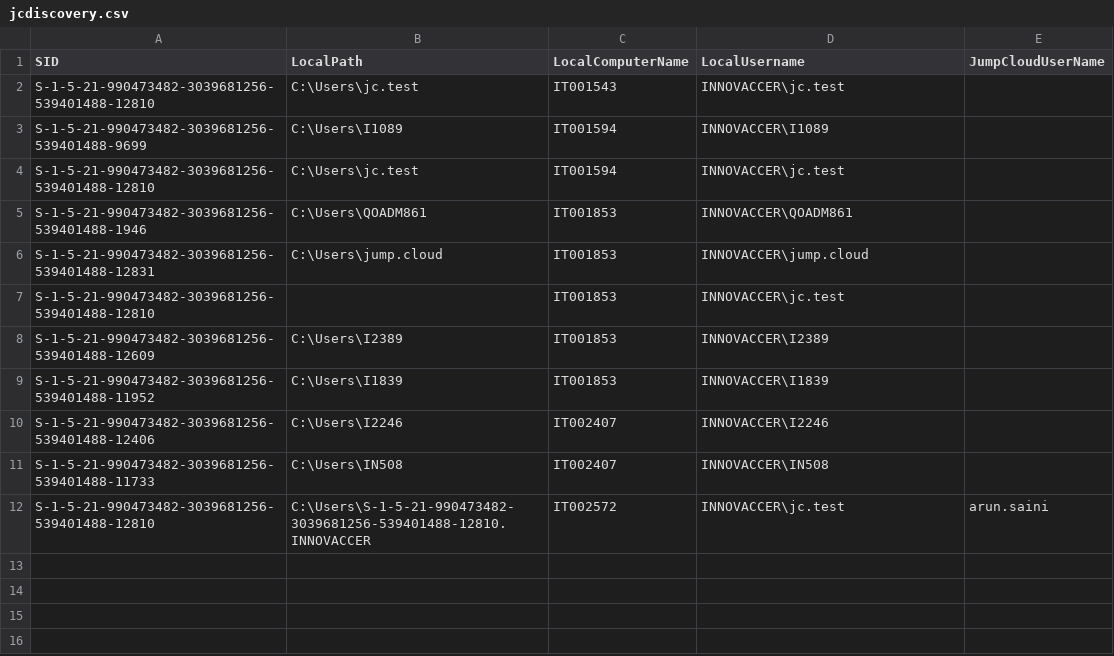
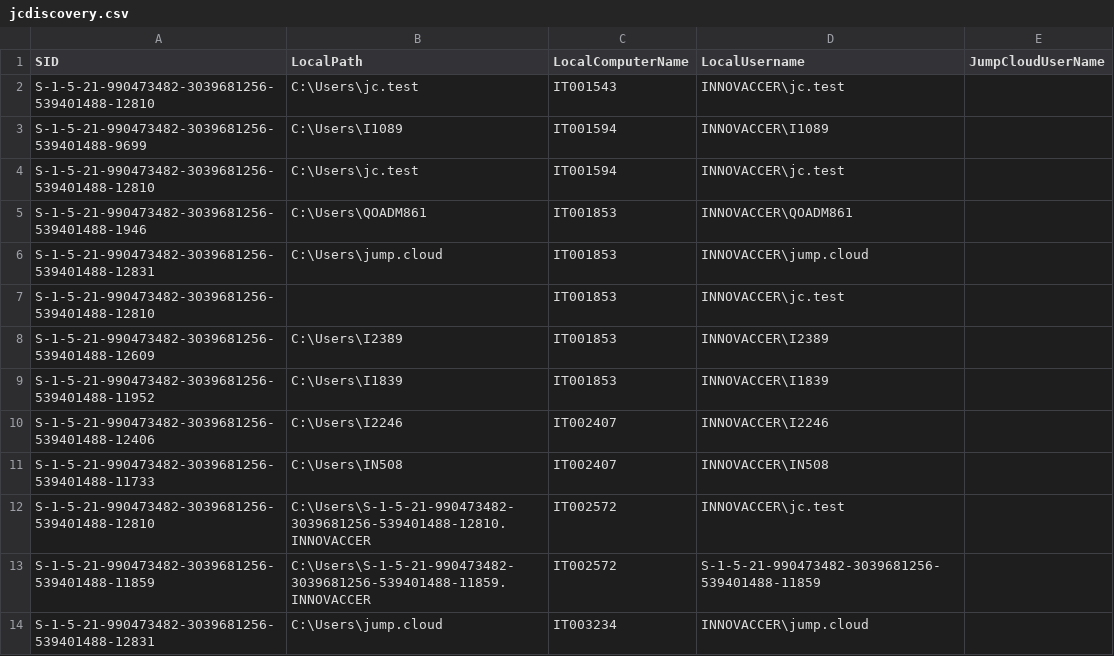
Before and after one commit to savinways/JumpCloud-ADMU-Discovery, a CSV file: jcdiscovery.csv, drawn as a sheet.

Commit message:
CSV Upload

```diff
--- a/jcdiscovery.csv
+++ b/jcdiscovery.csv
@@ -11,2 +11,4 @@
 "S-1-5-21-990473482-3039681256-539401488-11733","C:\Users\IN508","IT002407","INNOVACCER\IN508",""
-"S-1-5-21-990473482-3039681256-539401488-12810","C:\Users\S-1-5-21-990473482-3039681256-539401488-12810.INNOVACCER","IT002572","INNOVACCER\jc.test","arun.saini"
+"S-1-5-21-990473482-3039681256-539401488-12810","C:\Users\S-1-5-21-990473482-3039681256-539401488-12810.INNOVACCER","IT002572","INNOVACCER\jc.test",""
+"S-1-5-21-990473482-3039681256-539401488-11859","C:\Users\S-1-5-21-990473482-3039681256-539401488-11859.INNOVACCER","IT002572","S-1-5-21-990473482-3039681256-539401488-11859",""
+"S-1-5-21-990473482-3039681256-539401488-12831","C:\Users\jump.cloud","IT003234","INNOVACCER\jump.cloud",""
```
